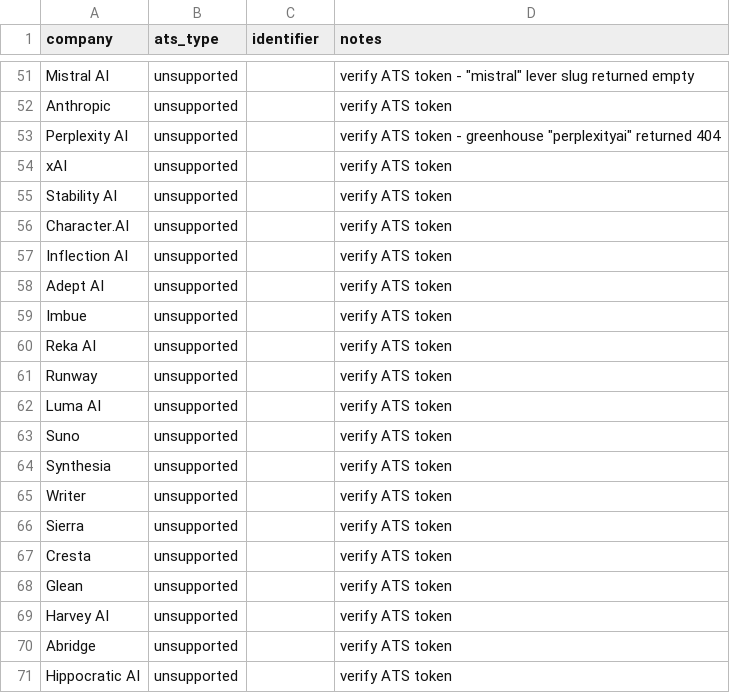
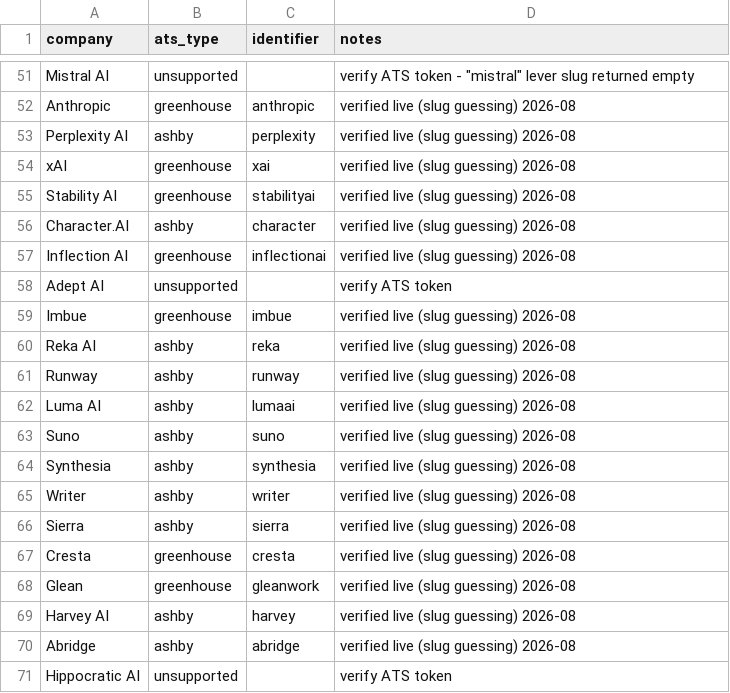
Before and after one commit to Amanda-Chiang/job-scraper, a CSV file: data/companies.csv, drawn as a sheet; only a part is shown, gaps mark what is left out; the diff covers the shown part only.

Commit message:
Resolve ATS tokens for 38 previously-unsupported AI companies
Batch-verified against live Greenhouse/Ashby APIs via slug guessing.
Applied directly to the live Config tab and synced to seed data.
Remaining unresolved: Groq, Hugging Face, Weights & Biases, Qdrant,
Mistral AI, Adept AI, Hippocratic AI, Codeium, Applied Intuition,
Waabi, Skild AI, Modular.

```diff
--- a/data/companies.csv
+++ b/data/companies.csv
@@ -52,20 +52,20 @@ Mistral AI,unsupported,,verify ATS token - "mistral" lever slug returned empty
-Anthropic,unsupported,,verify ATS token
-Perplexity AI,unsupported,,verify ATS token - greenhouse "perplexityai" returned 404
-xAI,unsupported,,verify ATS token
-Stability AI,unsupported,,verify ATS token
-Character.AI,unsupported,,verify ATS token
-Inflection AI,unsupported,,verify ATS token
+Anthropic,greenhouse,anthropic,verified live (slug guessing) 2026-08
+Perplexity AI,ashby,perplexity,verified live (slug guessing) 2026-08
+xAI,greenhouse,xai,verified live (slug guessing) 2026-08
+Stability AI,greenhouse,stabilityai,verified live (slug guessing) 2026-08
+Character.AI,ashby,character,verified live (slug guessing) 2026-08
+Inflection AI,greenhouse,inflectionai,verified live (slug guessing) 2026-08
 Adept AI,unsupported,,verify ATS token
-Imbue,unsupported,,verify ATS token
-Reka AI,unsupported,,verify ATS token
-Runway,unsupported,,verify ATS token
-Luma AI,unsupported,,verify ATS token
-Suno,unsupported,,verify ATS token
-Synthesia,unsupported,,verify ATS token
-Writer,unsupported,,verify ATS token
-Sierra,unsupported,,verify ATS token
-Cresta,unsupported,,verify ATS token
-Glean,unsupported,,verify ATS token
-Harvey AI,unsupported,,verify ATS token
-Abridge,unsupported,,verify ATS token
+Imbue,greenhouse,imbue,verified live (slug guessing) 2026-08
+Reka AI,ashby,reka,verified live (slug guessing) 2026-08
+Runway,ashby,runway,verified live (slug guessing) 2026-08
+Luma AI,ashby,lumaai,verified live (slug guessing) 2026-08
+Suno,ashby,suno,verified live (slug guessing) 2026-08
+Synthesia,ashby,synthesia,verified live (slug guessing) 2026-08
+Writer,ashby,writer,verified live (slug guessing) 2026-08
+Sierra,ashby,sierra,verified live (slug guessing) 2026-08
+Cresta,greenhouse,cresta,verified live (slug guessing) 2026-08
+Glean,greenhouse,gleanwork,verified live (slug guessing) 2026-08
+Harvey AI,ashby,harvey,verified live (slug guessing) 2026-08
+Abridge,ashby,abridge,verified live (slug guessing) 2026-08
 Hippocratic AI,unsupported,,verify ATS token
```
Also changed, not shown: 60 edited cells elsewhere in this file.
